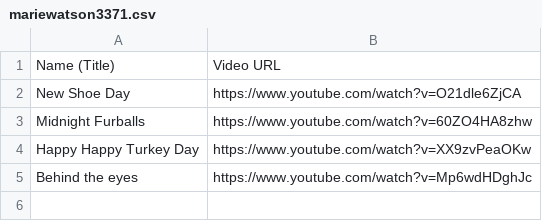
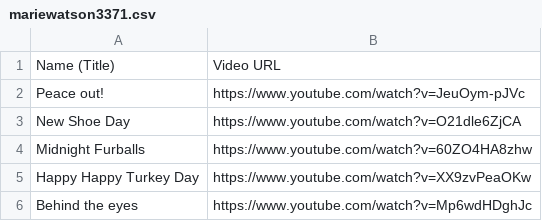
Before and after one commit to chrisneal140290/my-art-gallery, a CSV file: videos/mariewatson3371.csv, drawn as a sheet.

Commit message:
Add/Update videos CSV for @mariewatson3371 (5 rows)

```diff
--- a/videos/mariewatson3371.csv
+++ b/videos/mariewatson3371.csv
@@ -1,2 +1,3 @@
 "Name (Title)","Video URL"
+"Peace out!","https://www.youtube.com/watch?v=JeuOym-pJVc"
 "New Shoe Day","https://www.youtube.com/watch?v=O21dle6ZjCA"
```
